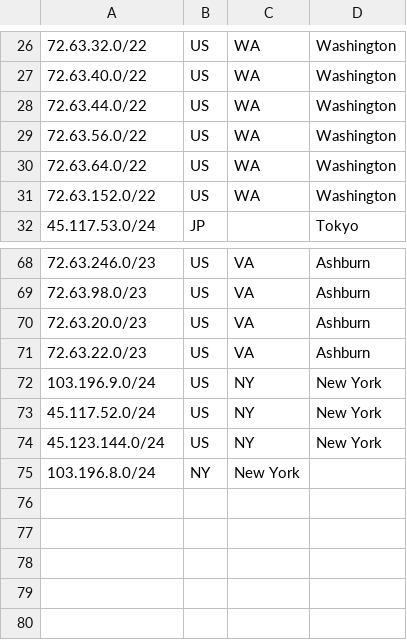
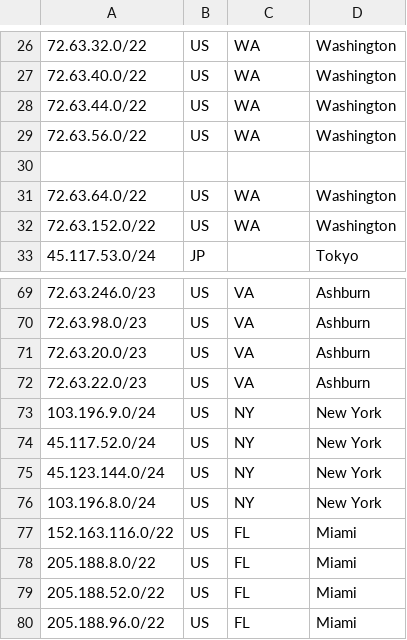
Before and after one commit to code200noc/code200noc.github.io, a CSV file: code200-external-ASN.csv, drawn as a sheet; only a part is shown, gaps mark what is left out.

Commit message:
Update code200-external-ASN.csv

```diff
--- a/code200-external-ASN.csv
+++ b/code200-external-ASN.csv
@@ -29,2 +29,3 @@
 72.63.56.0/22,US,WA,Washington,
+
 72.63.64.0/22,US,WA,Washington,
@@ -74,2 +75,6 @@
 45.123.144.0/24,US,NY,New York,
-103.196.8.0/24,NY,New York,
+103.196.8.0/24,US,NY,New York,
+152.163.116.0/22,US,FL,Miami,
+205.188.8.0/22,US,FL,Miami,
+205.188.52.0/22,US,FL,Miami,
+205.188.96.0/22,US,FL,Miami,
```
